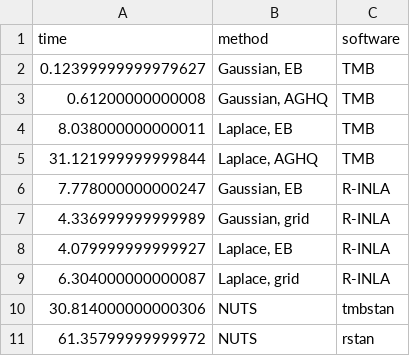
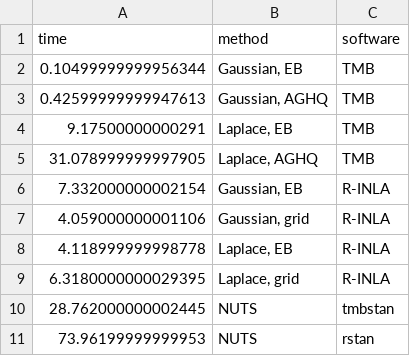
Before and after one commit to athowes/thesis, a CSV file: figures/naomi-aghq/epil-time.csv, drawn as a sheet.

```diff
--- a/figures/naomi-aghq/epil-time.csv
+++ b/figures/naomi-aghq/epil-time.csv
@@ -1,11 +1,11 @@
 time,method,software
-0.12399999999979627,"Gaussian, EB",TMB
-0.61200000000008,"Gaussian, AGHQ",TMB
-8.038000000000011,"Laplace, EB",TMB
-31.121999999999844,"Laplace, AGHQ",TMB
-7.778000000000247," Gaussian, EB",R-INLA
-4.336999999999989,"Gaussian, grid",R-INLA
-4.079999999999927," Laplace, EB",R-INLA
-6.304000000000087,"Laplace, grid",R-INLA
-30.814000000000306,NUTS,tmbstan
-61.35799999999972, NUTS,rstan
+0.10499999999956344,"Gaussian, EB",TMB
+0.42599999999947613,"Gaussian, AGHQ",TMB
+9.17500000000291,"Laplace, EB",TMB
+31.078999999997905,"Laplace, AGHQ",TMB
+7.332000000002154," Gaussian, EB",R-INLA
+4.059000000001106,"Gaussian, grid",R-INLA
+4.118999999998778," Laplace, EB",R-INLA
+6.3180000000029395,"Laplace, grid",R-INLA
+28.762000000002445,NUTS,tmbstan
+73.96199999999953, NUTS,rstan
```
Also changed, not shown: 17 other files.
